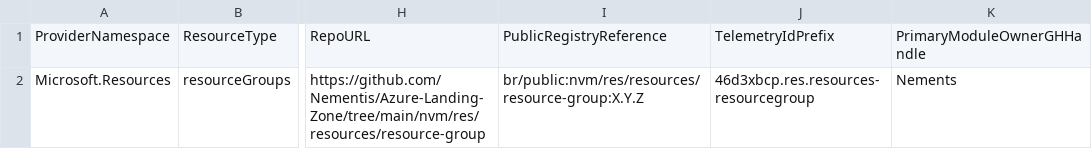
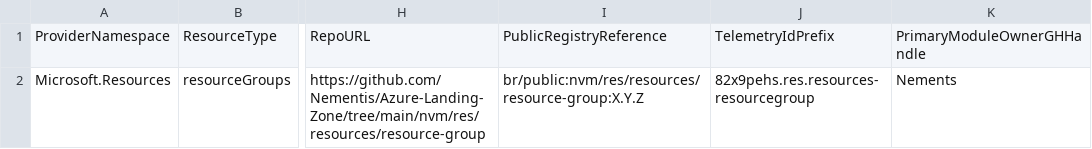
Before and after one commit to Nementis/Azure-Landing-Zone-Docs, a CSV file: static/module-indexes/BicepResourceModules.csv, drawn as a sheet; only a part is shown, gaps mark what is left out; the diff names each change by its address in the sheet, - before the commit and + after, or states it on an @@ line.

Commit message:
fix: changed telemetry prefix for resource group

```diff
--- a/static/module-indexes/BicepResourceModules.csv
+++ b/static/module-indexes/BicepResourceModules.csv
-J2: 46d3xbcp.res.resources-resourcegroup
+J2: 82x9pehs.res.resources-resourcegroup
```
